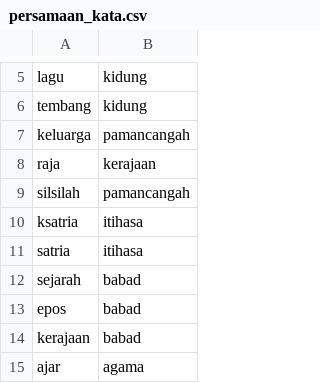
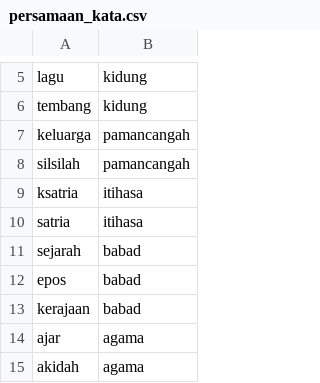
Before and after one commit to vinsdesign/pencarian_pintar_lontar, a CSV file: pages/user/persamaan_kata.csv, drawn as a sheet; only a part is shown, gaps mark what is left out; the shorter side is filled out with more unchanged rows; the diff names each change by its address in the sheet, - before the commit and + after, or states it on an @@ line.

Commit message:
fix: persamaan_kata.csv

```diff
--- a/pages/user/persamaan_kata.csv
+++ b/pages/user/persamaan_kata.csv
-row 8: raja | kerajaan
```
